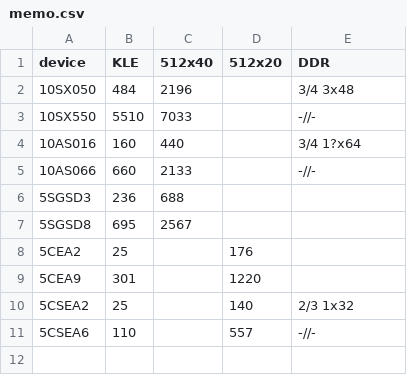
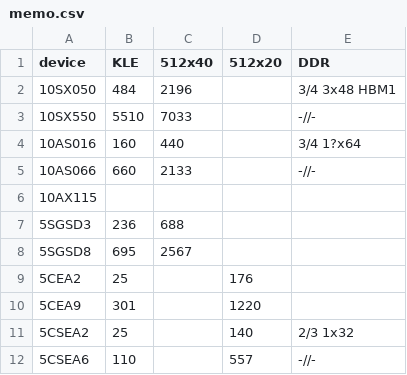
Before and after one commit to drom/marfa, a CSV file: memo.csv, drawn as a sheet.

Commit message:
Update memo.csv

```diff
--- a/memo.csv
+++ b/memo.csv
@@ -1,3 +1,3 @@
 device,KLE,512x40,512x20,DDR
-10SX050,484,2196,,3/4 3x48
+10SX050,484,2196,,3/4 3x48 HBM1
 10SX550,5510,7033,,-//-
@@ -5,2 +5,3 @@ device,KLE,512x40,512x20,DDR
 10AS066,660,2133,,-//-
+10AX115,,,,
 5SGSD3,236,688,,
```
